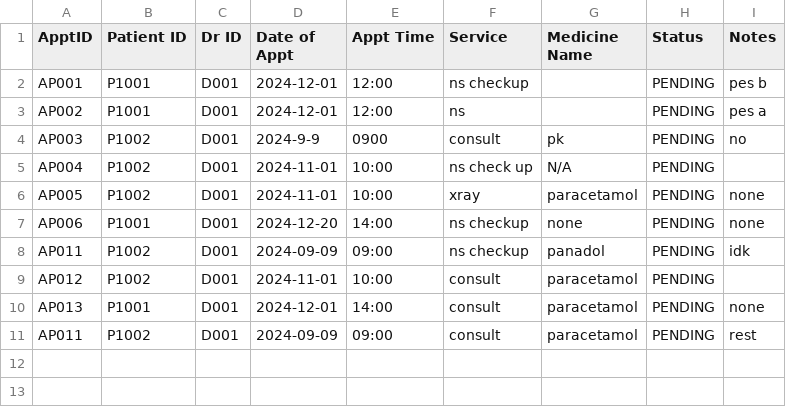
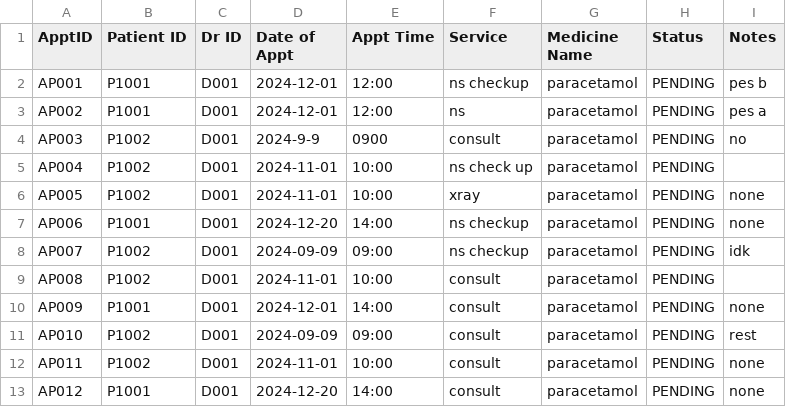
Before and after one commit to kritp03/SC2002-HMS-Group3, a CSV file: HMS/data/Appt_Outcome.csv, drawn as a sheet.

```diff
--- a/HMS/data/Appt_Outcome.csv
+++ b/HMS/data/Appt_Outcome.csv
@@ -1,11 +1,13 @@
 ApptID,Patient ID,Dr ID,Date of Appt,Appt Time,Service,Medicine Name,Status,Notes
-AP001,P1001,D001,2024-12-01,12:00,ns checkup,,PENDING,pes b
-AP002,P1001,D001,2024-12-01,12:00,ns,,PENDING,pes a
-AP003,P1002,D001,2024-9-9,0900,consult,pk,PENDING,no
-AP004,P1002,D001,2024-11-01,10:00,ns check up,N/A,PENDING,
+AP001,P1001,D001,2024-12-01,12:00,ns checkup,paracetamol,PENDING,pes b
+AP002,P1001,D001,2024-12-01,12:00,ns,paracetamol,PENDING,pes a
+AP003,P1002,D001,2024-9-9,0900,consult,paracetamol,PENDING,no
+AP004,P1002,D001,2024-11-01,10:00,ns check up,paracetamol,PENDING,
 AP005,P1002,D001,2024-11-01,10:00,xray,paracetamol,PENDING,none
-AP006,P1001,D001,2024-12-20,14:00,ns checkup,none,PENDING,none
-AP011,P1002,D001,2024-09-09,09:00,ns checkup,panadol,PENDING,idk
-AP012,P1002,D001,2024-11-01,10:00,consult,paracetamol,PENDING,
-AP013,P1001,D001,2024-12-01,14:00,consult,paracetamol,PENDING,none
-AP011,P1002,D001,2024-09-09,09:00,consult,paracetamol,PENDING,rest
+AP006,P1001,D001,2024-12-20,14:00,ns checkup,paracetamol,PENDING,none
+AP007,P1002,D001,2024-09-09,09:00,ns checkup,paracetamol,PENDING,idk
+AP008,P1002,D001,2024-11-01,10:00,consult,paracetamol,PENDING,
+AP009,P1001,D001,2024-12-01,14:00,consult,paracetamol,PENDING,none
+AP010,P1002,D001,2024-09-09,09:00,consult,paracetamol,PENDING,rest
+AP011,P1002,D001,2024-11-01,10:00,consult,paracetamol,PENDING,none
+AP012,P1001,D001,2024-12-20,14:00,consult,paracetamol,PENDING,none
```
Also changed, not shown: HMS/data/Availability_List.csv, HMS/data/Medical_Record_List.csv, 10 other files.
